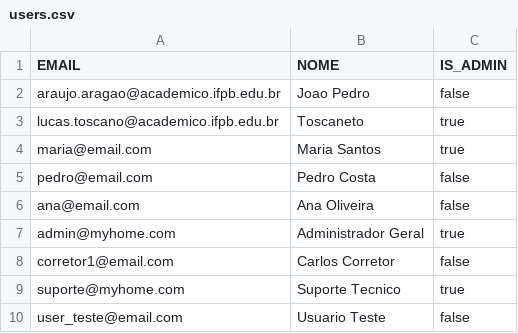
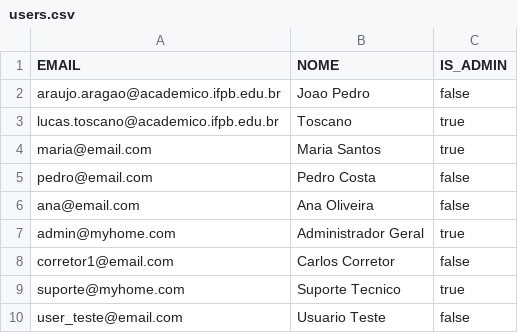
Before and after one commit to JoaoPedro-MAAR/MyHome, a CSV file: dados/users.csv, drawn as a sheet.

```diff
--- a/dados/users.csv
+++ b/dados/users.csv
@@ -2,3 +2,3 @@ EMAIL;NOME;IS_ADMIN
 araujo.aragao@academico.ifpb.edu.br;Joao Pedro;false
-lucas.toscano@academico.ifpb.edu.br;Toscaneto;true
+lucas.toscano@academico.ifpb.edu.br;Toscano;true
 maria@email.com;Maria Santos;true
```
Also changed, not shown: 25 other files.
